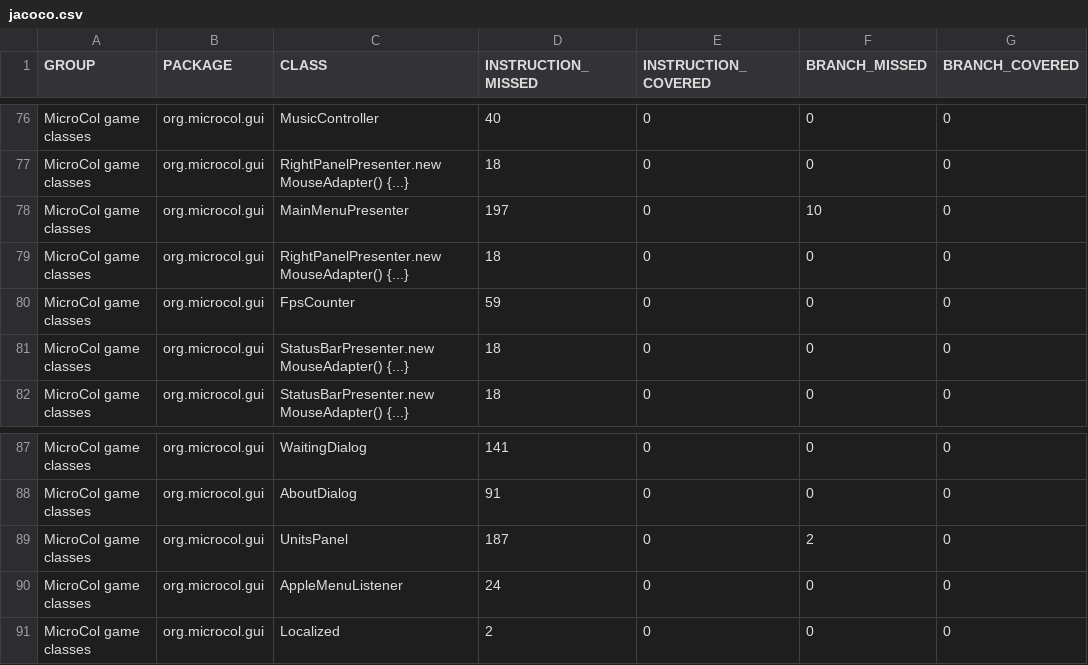
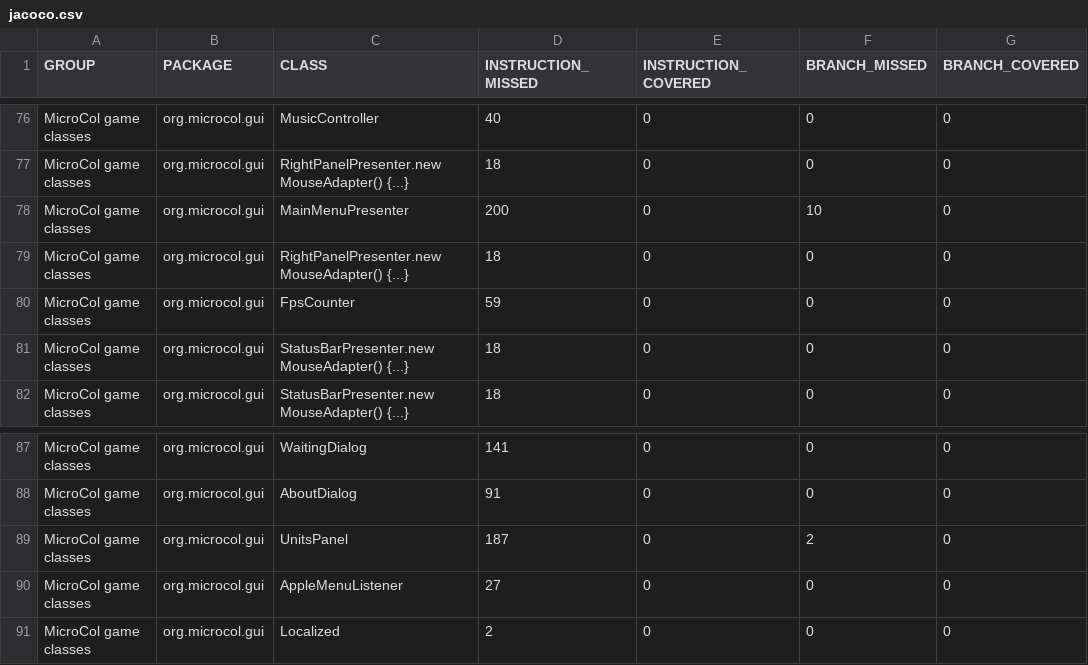
Before and after one commit to jajir/microcol, a CSV file: microcol-game/jacoco/jacoco.csv, drawn as a sheet; only a part is shown, gaps mark what is left out; the diff covers the shown part only; the diff names each change by its address in the sheet, - before the commit and + after, or states it on an @@ line.

```diff
--- a/microcol-game/jacoco/jacoco.csv
+++ b/microcol-game/jacoco/jacoco.csv
-D78 (INSTRUCTION_MISSED): 197
+D78 (INSTRUCTION_MISSED): 200
-D90 (INSTRUCTION_MISSED): 24
+D90 (INSTRUCTION_MISSED): 27
```
Also changed, not shown: 2 added rows, 2 removed rows and 17 edited cells elsewhere in this file, 58 other files.
